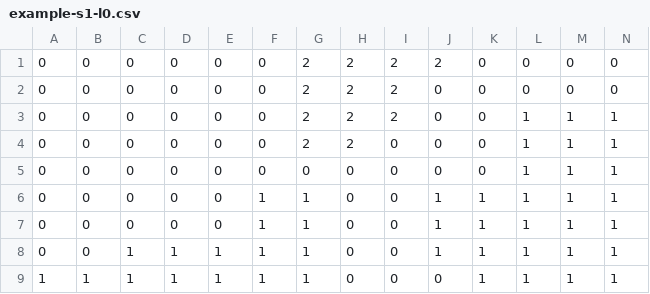
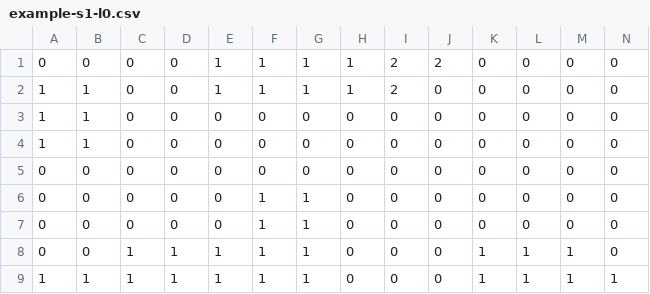
Before and after one commit to lmagitem-games/ggj-23, a CSV file: public/assets/levels/example-s1-l0.csv, drawn as a sheet; only a part is shown; removed rows and columns are numbered as before the commit, all else as after; rows hold the shown columns only; the diff names each change by its address in the sheet, - before the commit and + after, or states it on an @@ line.

```diff
--- a/public/assets/levels/example-s1-l0.csv
+++ b/public/assets/levels/example-s1-l0.csv
-E1: 0
+E1: 1
-F1: 0
+F1: 1
-G1: 2
+G1: 1
-H1: 2
+H1: 1
+row 2: 1 | 1 | 0 | 0 | 1 | 1 | 1 | 1 | 2 | 0 | 0 | 0 | 0 | 0
-A3: 0
+A3: 1
-B3: 0
+B3: 1
-G3: 2
+G3: 0
-H3: 2
+H3: 0
-I3: 2
+I3: 0
-row 3: 0 | 0 | 0 | 0 | 0 | 0 | 2 | 2 | 2 | 0 | 0 | 1 | 1 | 1
-A4: 0
+A4: 1
-B4: 0
+B4: 1
-G4: 2
+G4: 0
-H4: 2
+H4: 0
-L4:L7: 1
+L4:L7: 0
-M4:M7: 1
+M4:M7: 0
-N4:N8: 1
+N4:N8: 0
-J6:J8: 1
+J6:J8: 0
-K6:K7: 1
+K6:K7: 0
```
Also changed, not shown: public/assets/levels/example-s1-l1.csv, 1 other file.
